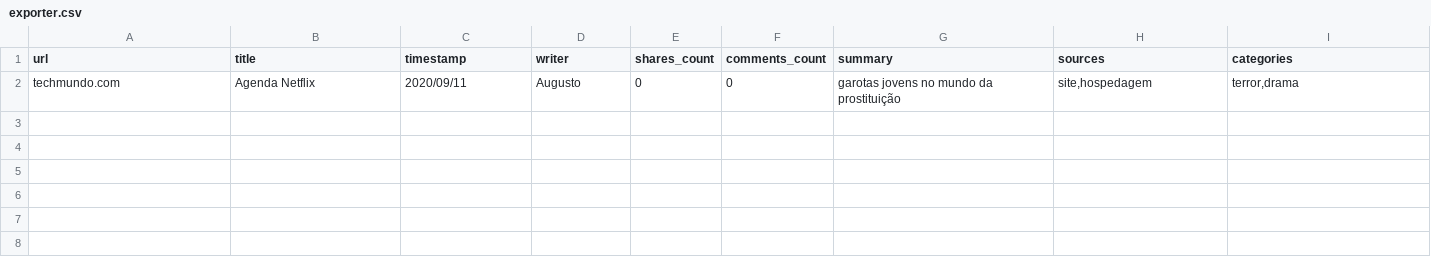
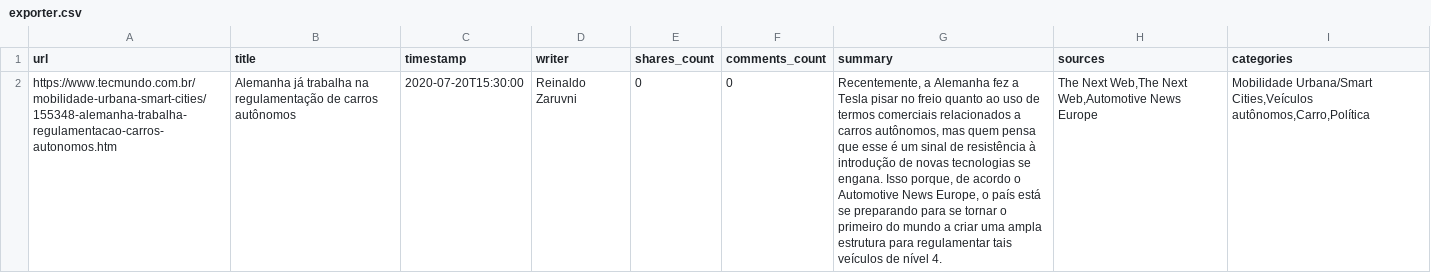
Before and after one commit to tryber/sd-02-tech-news, a CSV file: mock/exporter.csv, drawn as a sheet; removed rows and columns are numbered as before the commit, all else as after; the diff names each change by its address in the sheet, - before the commit and + after, or states it on an @@ line.

```diff
--- a/mock/exporter.csv
+++ b/mock/exporter.csv
-row 2: techmundo.com | Agenda Netflix | 2020/09/11 | Augusto | 0 | 0 | garotas jovens no mundo da prostituição | site,hospedagem | terror,drama
+row 2: https://www.tecmundo.com.br/mobilidade-urbana-smart-cities/155348-alemanha-trabalha-regulamentacao-carros-autonomos.htm | Alemanha já trabalha na regulamentação de carros autônomos | 2020-07-20T15:30:00 | Reinaldo Zaruvni | 0 | 0 | Recentemente, a Alemanha fez a Tesla pisar no freio quanto ao uso de termos comerciais relacionados a carros autônomos, mas quem pensa que esse é um sinal de resistência à introdução de novas tecnologias se engana. Isso porque, de acordo o Automotive News Europe, o país está se preparando para se tornar o primeiro do mundo a criar uma ampla estrutura para regulamentar tais veículos de nível 4. | The Next Web,The Next Web,Automotive News Europe | Mobilidade Urbana/Smart Cities,Veículos autônomos,Carro,Política
```
Also changed, not shown: mock/arquivo.csv, 4 other files.
